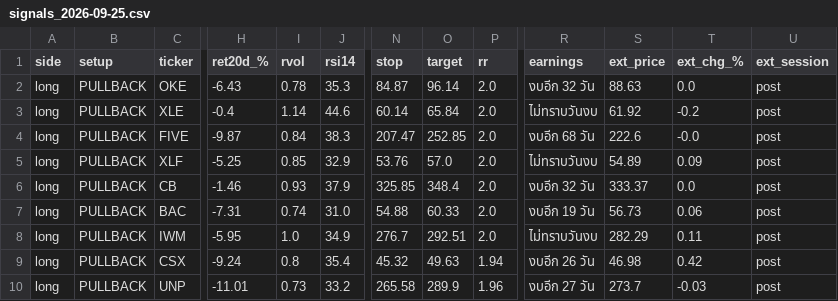
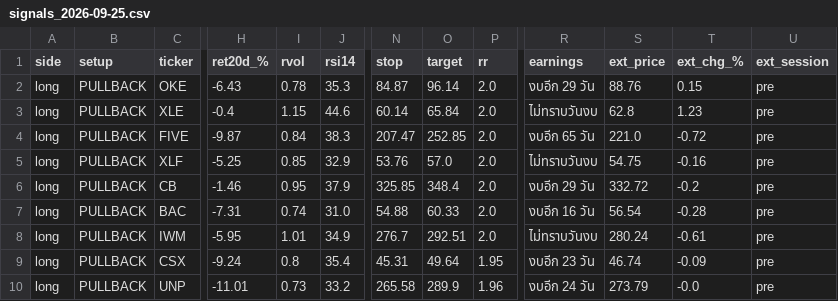
Before and after one commit to AmsteelX/Market-Scanner2, a CSV file: reports/signals_2026-09-25.csv, drawn as a sheet; only a part is shown, gaps mark what is left out; the diff covers the shown part only; the diff names each change by its address in the sheet, - before the commit and + after, or states it on an @@ line.

```diff
--- a/reports/signals_2026-09-25.csv
+++ b/reports/signals_2026-09-25.csv
-R2 (earnings): งบอีก 32 วัน
+R2 (earnings): งบอีก 29 วัน
-S2 (ext_price): 88.63
+S2 (ext_price): 88.76
-T2 (ext_chg_%): 0.0
+T2 (ext_chg_%): 0.15
-U2:U10 (ext_session): post
+U2:U10 (ext_session): pre
-I3 (rvol): 1.14
+I3 (rvol): 1.15
-S3 (ext_price): 61.92
+S3 (ext_price): 62.8
-T3 (ext_chg_%): -0.2
+T3 (ext_chg_%): 1.23
-R4 (earnings): งบอีก 68 วัน
+R4 (earnings): งบอีก 65 วัน
-S4 (ext_price): 222.6
+S4 (ext_price): 221.0
-T4 (ext_chg_%): -0.0
+T4 (ext_chg_%): -0.72
-S5 (ext_price): 54.89
+S5 (ext_price): 54.75
-T5 (ext_chg_%): 0.09
+T5 (ext_chg_%): -0.16
-I6 (rvol): 0.93
+I6 (rvol): 0.95
-R6 (earnings): งบอีก 32 วัน
+R6 (earnings): งบอีก 29 วัน
-S6 (ext_price): 333.37
+S6 (ext_price): 332.72
-T6 (ext_chg_%): 0.0
+T6 (ext_chg_%): -0.2
-R7 (earnings): งบอีก 19 วัน
+R7 (earnings): งบอีก 16 วัน
-S7 (ext_price): 56.73
+S7 (ext_price): 56.54
-T7 (ext_chg_%): 0.06
+T7 (ext_chg_%): -0.28
-I8 (rvol): 1.0
+I8 (rvol): 1.01
-S8 (ext_price): 282.29
+S8 (ext_price): 280.24
-T8 (ext_chg_%): 0.11
+T8 (ext_chg_%): -0.61
-N9 (stop): 45.32
+N9 (stop): 45.31
-O9 (target): 49.63
+O9 (target): 49.64
-P9 (rr): 1.94
+P9 (rr): 1.95
-R9 (earnings): งบอีก 26 วัน
+R9 (earnings): งบอีก 23 วัน
-S9 (ext_price): 46.98
+S9 (ext_price): 46.74
-T9 (ext_chg_%): 0.42
+T9 (ext_chg_%): -0.09
-R10 (earnings): งบอีก 27 วัน
+R10 (earnings): งบอีก 24 วัน
-S10 (ext_price): 273.7
+S10 (ext_price): 273.79
-T10 (ext_chg_%): -0.03
+T10 (ext_chg_%): -0.0
```
Also changed, not shown: 25 edited cells elsewhere in this file, 3 other files.
